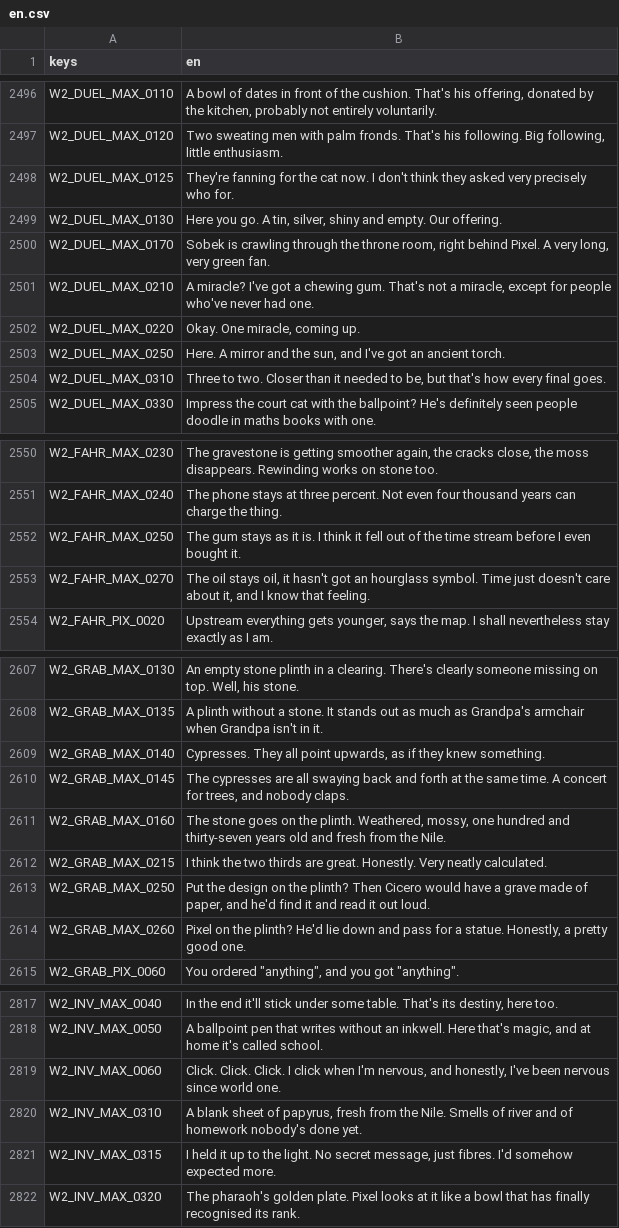
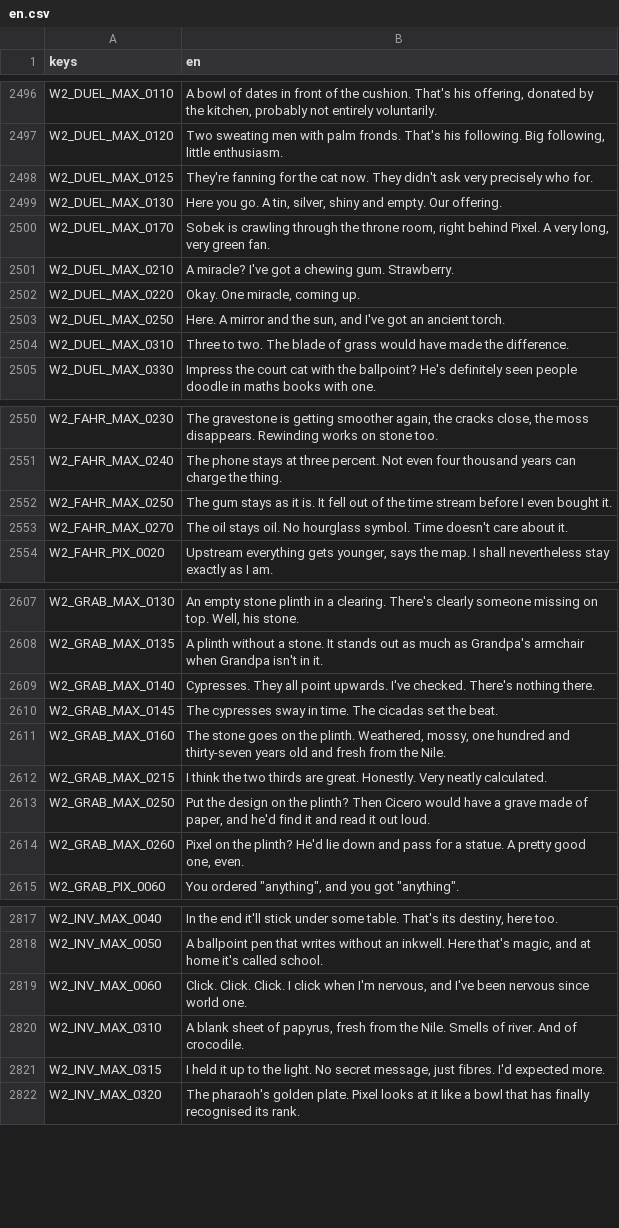
Before and after one commit to seb-nsu/Max-against-the-world, a CSV file: docs/uebersetzung/en.csv, drawn as a sheet; only a part is shown, gaps mark what is left out; the diff covers the shown part only.

```diff
--- a/docs/uebersetzung/en.csv
+++ b/docs/uebersetzung/en.csv
@@ -2497,9 +2497,9 @@ W2_DUEL_MAX_0110,"A bowl of dates in front of the cushion. That's his offering,
 W2_DUEL_MAX_0120,"Two sweating men with palm fronds. That's his following. Big following, little enthusiasm."
-W2_DUEL_MAX_0125,They're fanning for the cat now. I don't think they asked very precisely who for.
+W2_DUEL_MAX_0125,They're fanning for the cat now. They didn't ask very precisely who for.
 W2_DUEL_MAX_0130,"Here you go. A tin, silver, shiny and empty. Our offering."
 W2_DUEL_MAX_0170,"Sobek is crawling through the throne room, right behind Pixel. A very long, very green fan."
-W2_DUEL_MAX_0210,"A miracle? I've got a chewing gum. That's not a miracle, except for people who've never had one."
+W2_DUEL_MAX_0210,A miracle? I've got a chewing gum. Strawberry.
 W2_DUEL_MAX_0220,"Okay. One miracle, coming up."
 W2_DUEL_MAX_0250,"Here. A mirror and the sun, and I've got an ancient torch."
-W2_DUEL_MAX_0310,"Three to two. Closer than it needed to be, but that's how every final goes."
+W2_DUEL_MAX_0310,Three to two. The blade of grass would have made the difference.
 W2_DUEL_MAX_0330,Impress the court cat with the ballpoint? He's definitely seen people doodle in maths books with one.
@@ -2551,4 +2551,4 @@ W2_FAHR_MAX_0230,"The gravestone is getting smoother again, the cracks close, th
 W2_FAHR_MAX_0240,The phone stays at three percent. Not even four thousand years can charge the thing.
-W2_FAHR_MAX_0250,The gum stays as it is. I think it fell out of the time stream before I even bought it.
-W2_FAHR_MAX_0270,"The oil stays oil, it hasn't got an hourglass symbol. Time just doesn't care about it, and I know that feeling."
+W2_FAHR_MAX_0250,The gum stays as it is. It fell out of the time stream before I even bought it.
+W2_FAHR_MAX_0270,The oil stays oil. No hourglass symbol. Time doesn't care about it.
 W2_FAHR_PIX_0020,"Upstream everything gets younger, says the map. I shall nevertheless stay exactly as I am."
@@ -2608,4 +2608,4 @@ W2_GRAB_MAX_0130,"An empty stone plinth in a clearing. There's clearly someone m
 W2_GRAB_MAX_0135,A plinth without a stone. It stands out as much as Grandpa's armchair when Grandpa isn't in it.
-W2_GRAB_MAX_0140,"Cypresses. They all point upwards, as if they knew something."
-W2_GRAB_MAX_0145,"The cypresses are all swaying back and forth at the same time. A concert for trees, and nobody claps."
+W2_GRAB_MAX_0140,Cypresses. They all point upwards. I've checked. There's nothing there.
+W2_GRAB_MAX_0145,The cypresses sway in time. The cicadas set the beat.
 W2_GRAB_MAX_0160,"The stone goes on the plinth. Weathered, mossy, one hundred and thirty-seven years old and fresh from the Nile."
@@ -2613,3 +2613,3 @@ W2_GRAB_MAX_0215,I think the two thirds are great. Honestly. Very neatly calcula
 W2_GRAB_MAX_0250,"Put the design on the plinth? Then Cicero would have a grave made of paper, and he'd find it and read it out loud."
-W2_GRAB_MAX_0260,"Pixel on the plinth? He'd lie down and pass for a statue. Honestly, a pretty good one."
+W2_GRAB_MAX_0260,"Pixel on the plinth? He'd lie down and pass for a statue. A pretty good one, even."
 W2_GRAB_PIX_0060,"You ordered ""anything"", and you got ""anything""."
@@ -2818,5 +2818,5 @@ W2_INV_MAX_0040,"In the end it'll stick under some table. That's its destiny, he
 W2_INV_MAX_0050,"A ballpoint pen that writes without an inkwell. Here that's magic, and at home it's called school."
-W2_INV_MAX_0060,"Click. Click. Click. I click when I'm nervous, and honestly, I've been nervous since world one."
-W2_INV_MAX_0310,"A blank sheet of papyrus, fresh from the Nile. Smells of river and of homework nobody's done yet."
-W2_INV_MAX_0315,"I held it up to the light. No secret message, just fibres. I'd somehow expected more."
+W2_INV_MAX_0060,"Click. Click. Click. I click when I'm nervous, and I've been nervous since world one."
+W2_INV_MAX_0310,"A blank sheet of papyrus, fresh from the Nile. Smells of river. And of crocodile."
+W2_INV_MAX_0315,"I held it up to the light. No secret message, just fibres. I'd expected more."
 W2_INV_MAX_0320,The pharaoh's golden plate. Pixel looks at it like a bowl that has finally recognised its rank.
```
Also changed, not shown: 79 edited cells elsewhere in this file, 3 other files.
